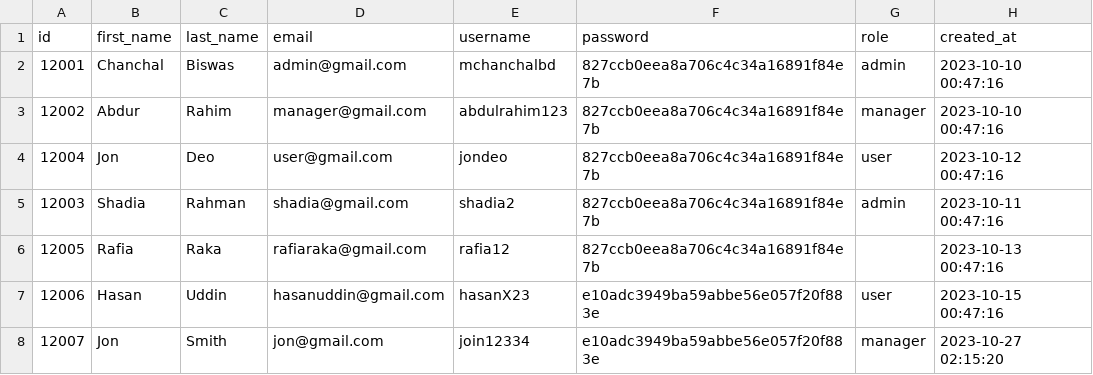
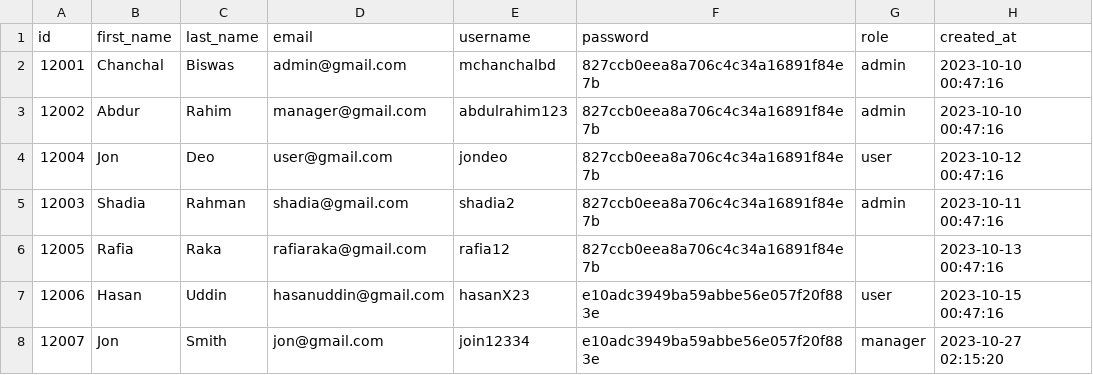
Before and after one commit to net-chanchal/ostad, a CSV file: module5/assignment/crew_project/storage/data/users.csv, drawn as a sheet.

Commit message:
Module 5

```diff
--- a/module5/assignment/crew_project/storage/data/users.csv
+++ b/module5/assignment/crew_project/storage/data/users.csv
@@ -2,3 +2,3 @@ id,first_name,last_name,email,username,password,role,created_at
 12001,Chanchal,Biswas,admin@gmail.com,mchanchalbd,827ccb0eea8a706c4c34a16891f84e7b,admin,"2023-10-10 00:47:16"
-12002,Abdur,Rahim,manager@gmail.com,abdulrahim123,827ccb0eea8a706c4c34a16891f84e7b,manager,"2023-10-10 00:47:16"
+12002,Abdur,Rahim,manager@gmail.com,abdulrahim123,827ccb0eea8a706c4c34a16891f84e7b,admin,"2023-10-10 00:47:16"
 12004,Jon,Deo,user@gmail.com,jondeo,827ccb0eea8a706c4c34a16891f84e7b,user,"2023-10-12 00:47:16"
```
Also changed, not shown: 4 other files.
